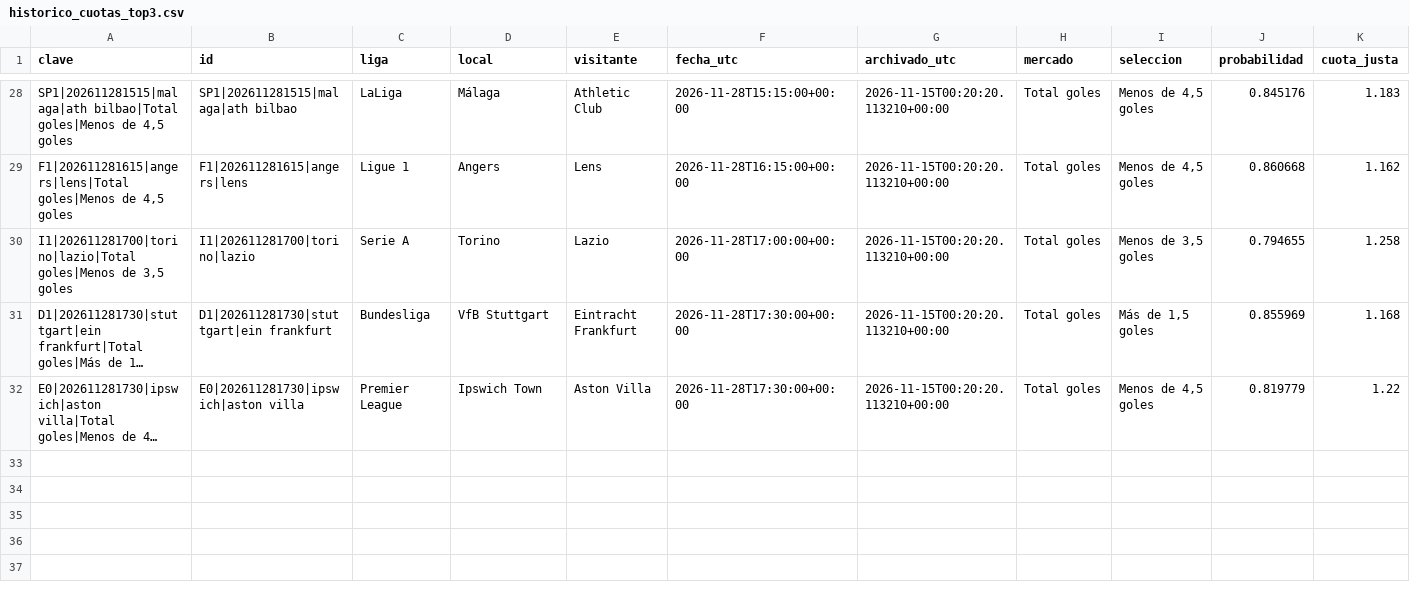
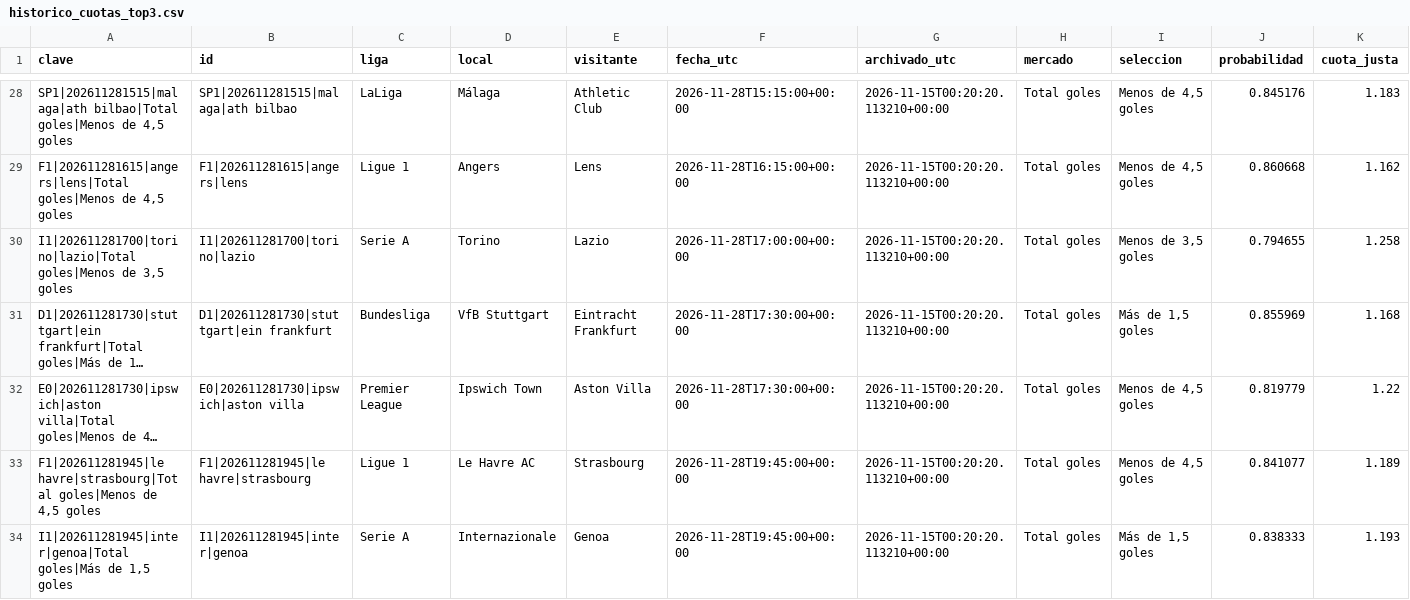
Before and after one commit to rasekes86/football-ai-lab, a CSV file: output/historico_cuotas_top3.csv, drawn as a sheet; only a part is shown, gaps mark what is left out; long unchanged cells end in …; rows hold the shown columns only; the diff names each change by its address in the sheet, - before the commit and + after, or states it on an @@ line.

```diff
--- a/output/historico_cuotas_top3.csv
+++ b/output/historico_cuotas_top3.csv
+row 33: F1|202611281945|le havre|strasbourg|Total goles|Menos de 4,5 goles | F1|202611281945|le havre|strasbourg | Ligue 1 | Le Havre AC | Strasbourg | 2026-11-28T19:45:00+00:00 | 2026-11-15T00:20:20.113210+00:00 | Total goles | Menos de 4,5 goles | 0.841077 | 1.189
+row 34: I1|202611281945|inter|genoa|Total goles|Más de 1,5 goles | I1|202611281945|inter|genoa | Serie A | Internazionale | Genoa | 2026-11-28T19:45:00+00:00 | 2026-11-15T00:20:20.113210+00:00 | Total goles | Más de 1,5 goles | 0.838333 | 1.193
```
Also changed, not shown: output/historico_oportunidades_150.csv, output/seguimiento_cuotas_top3.csv, 8 other files.
